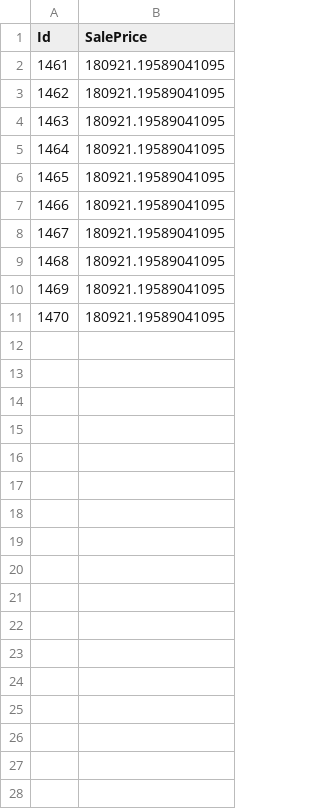
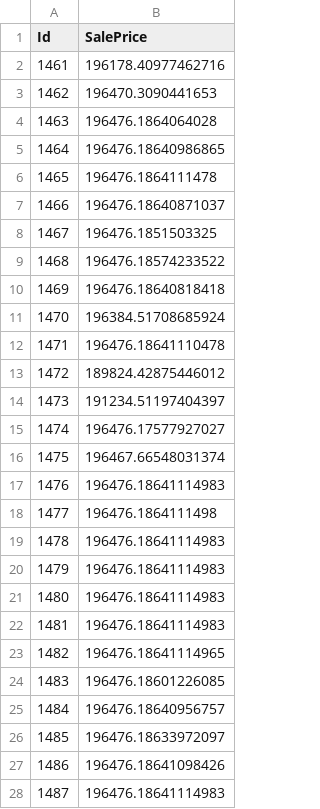
Before and after one commit to frebern/HouseEvaluation, a CSV file: output.csv, drawn as a sheet; only a part is shown; the diff covers the shown part only.

```diff
--- a/output.csv
+++ b/output.csv
@@ -1,11 +1,28 @@
 Id,SalePrice
-1461,180921.19589041095
-1462,180921.19589041095
-1463,180921.19589041095
-1464,180921.19589041095
-1465,180921.19589041095
-1466,180921.19589041095
-1467,180921.19589041095
-1468,180921.19589041095
-1469,180921.19589041095
-1470,180921.19589041095
+1461,196178.40977462716
+1462,196470.3090441653
+1463,196476.1864064028
+1464,196476.18640986865
+1465,196476.1864111478
+1466,196476.18640871037
+1467,196476.1851503325
+1468,196476.18574233522
+1469,196476.18640818418
+1470,196384.51708685924
+1471,196476.18641110478
+1472,189824.42875446012
+1473,191234.51197404397
+1474,196476.17577927027
+1475,196467.66548031374
+1476,196476.18641114983
+1477,196476.1864111498
+1478,196476.18641114983
+1479,196476.18641114983
+1480,196476.18641114983
+1481,196476.18641114983
+1482,196476.18641114965
+1483,196476.18601226085
+1484,196476.18640956757
+1485,196476.18633972097
+1486,196476.18641098426
+1487,196476.18641114983
```
Also changed, not shown: 3 added rows elsewhere in this file, 2 other files.
